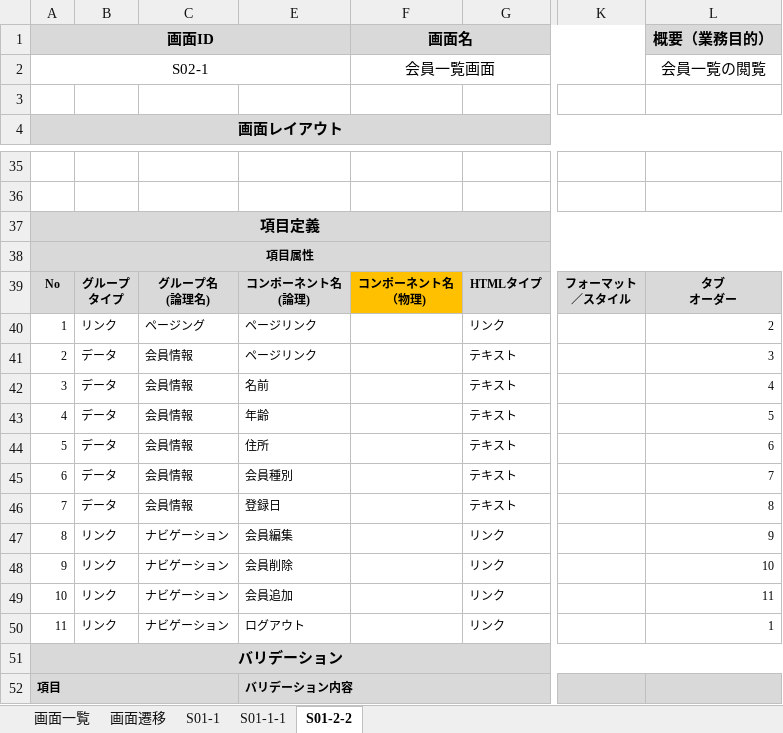
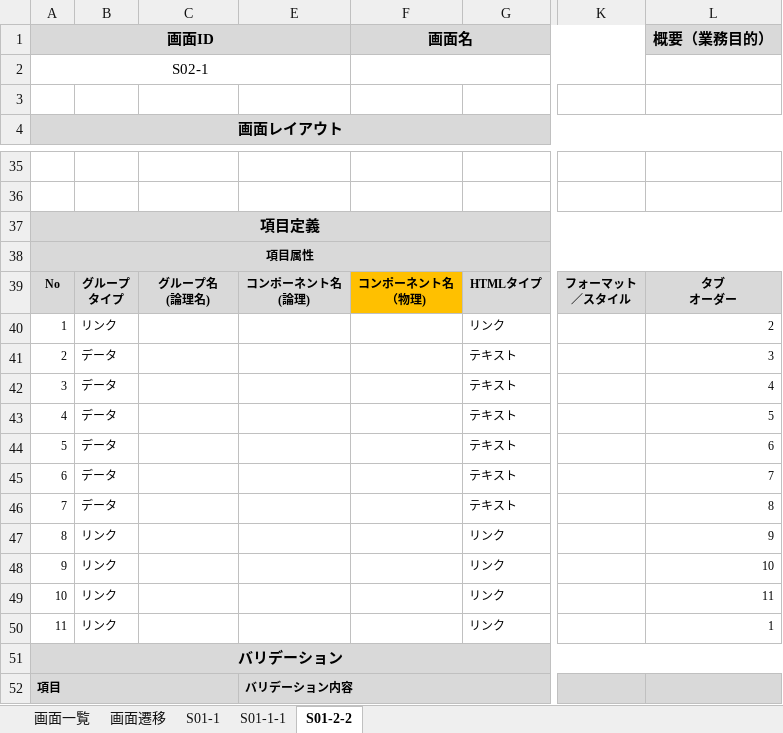
Before and after one commit to yshtis/ClinicAppointmentSystem, an Excel workbook: documents/システム画面設計書_ClinicAppointmentSystem_未完成.xlsx, sheet S01-2-2, drawn as a sheet; only a part is shown, gaps mark what is left out; values as stored, in another font and other column widths than the file's, no borders; charts and pictures not drawn; the diff covers the shown part only; the diff names each change by its address in the sheet, - before the commit and + after, or states it on an @@ line.

Commit message:
画面設計書の修正

```diff
--- a/documents/システム画面設計書_ClinicAppointmentSystem_未完成.xlsx (sheet S01-2-2)
+++ b/documents/システム画面設計書_ClinicAppointmentSystem_未完成.xlsx (sheet S01-2-2)
-F2 (画面名): 会員一覧画面
+F2 (画面名): (empty)
-L2 (概要（業務目的）): 会員一覧の閲覧
+L2 (概要（業務目的）): (empty)
-C40: ページング
+C40: (empty)
-E40:E41: ページリンク
+E40:E41: (empty)
-C41:C46: 会員情報
+C41:C46: (empty)
-E42: 名前
+E42: (empty)
-E43: 年齢
+E43: (empty)
-E44: 住所
+E44: (empty)
-E45: 会員種別
+E45: (empty)
-E46: 登録日
+E46: (empty)
-C47:C50: ナビゲーション
+C47:C50: (empty)
-E47: 会員編集
+E47: (empty)
-E48: 会員削除
+E48: (empty)
-E49: 会員追加
+E49: (empty)
-E50: ログアウト
+E50: (empty)
```
Also changed, not shown: 8 added rows, 8 removed rows and 3 edited cells elsewhere in this sheet, charts or pictures.
